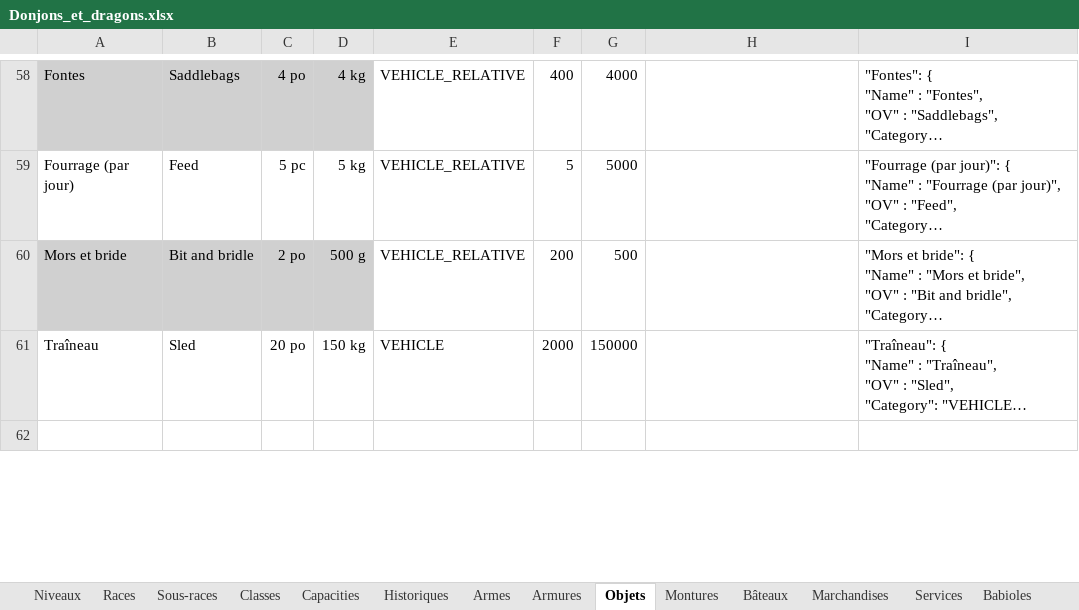
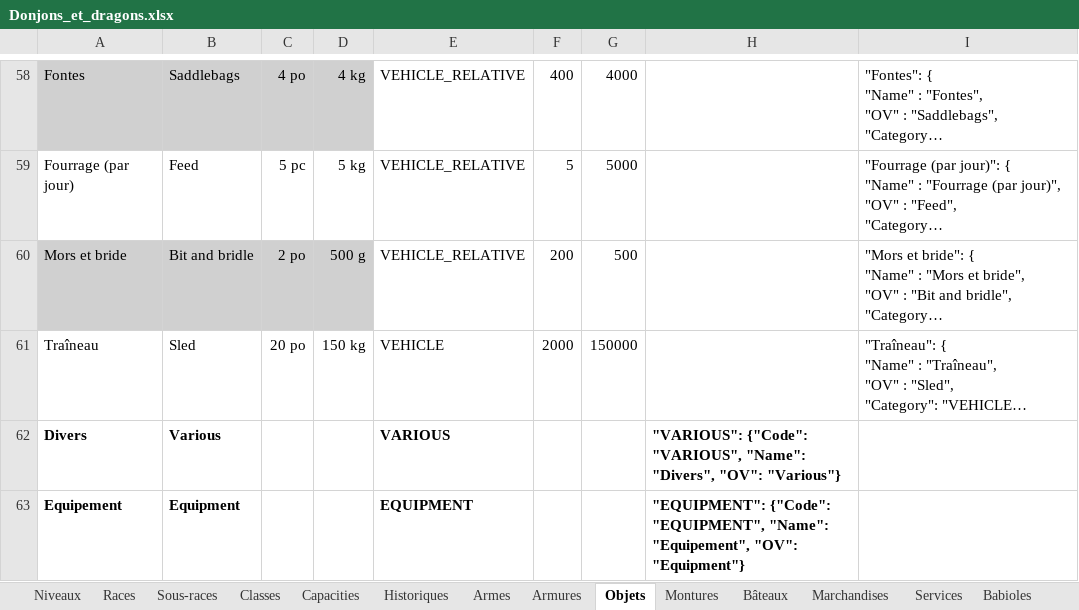
Before and after one commit to loicbroche/rpg-manager, an Excel workbook: Donjons_et_dragons.xlsx, sheet Objets, drawn as a sheet; only a part is shown, gaps mark what is left out; long unchanged cells end in …; values as stored, in another font and other column widths than the file's, no borders; the diff covers the shown part only; the diff names each change by its address in the sheet, - before the commit and + after, or states it on an @@ line.

```diff
--- a/Donjons_et_dragons.xlsx (sheet Objets)
+++ b/Donjons_et_dragons.xlsx (sheet Objets)
-row 62: (empty)
+row 62: Divers | Various |  |  | VARIOUS |  |  | "VARIOUS": {"Code": "VARIOUS", "Name": "Divers", "OV": "Various"}
+row 63: Equipement | Equipment |  |  | EQUIPMENT |  |  | "EQUIPMENT": {"Code": "EQUIPMENT", "Name": "Equipement", "OV": "Equipment"}
```
Also changed, not shown: 1 added row, 1 removed row and 1 edited cell elsewhere in this sheet, sheet Export global, charts or pictures, 16 other files.
